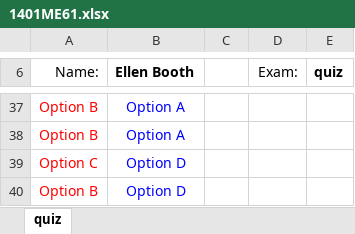
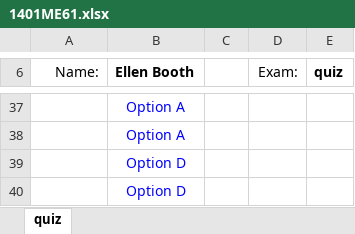
Before and after one commit to s-ayush2903/gform_quiz_resgen, an Excel workbook: ans/result/1401ME61.xlsx, sheet quiz, drawn as a sheet; only a part is shown, gaps mark what is left out; values as stored, in another font and other column widths than the file's, no borders; charts and pictures not drawn; the diff covers the shown part only; the diff names each change by its address in the sheet, - before the commit and + after, or states it on an @@ line.

Commit message:
some more fixes regarding fileNames in emails sent

```diff
--- a/ans/result/1401ME61.xlsx (sheet quiz)
+++ b/ans/result/1401ME61.xlsx (sheet quiz)
-A37:A38 (Name:): Option B
+A37:A38 (Name:): (empty)
-A39 (Name:): Option C
+A39 (Name:): (empty)
-A40 (Name:): Option B
+A40 (Name:): (empty)
```
Also changed, not shown: 1 added row, 1 removed row and 26 edited cells elsewhere in this sheet, ans/result/1401CE04.xlsx, ans/result/1401CE61.xlsx, 15 other files.
